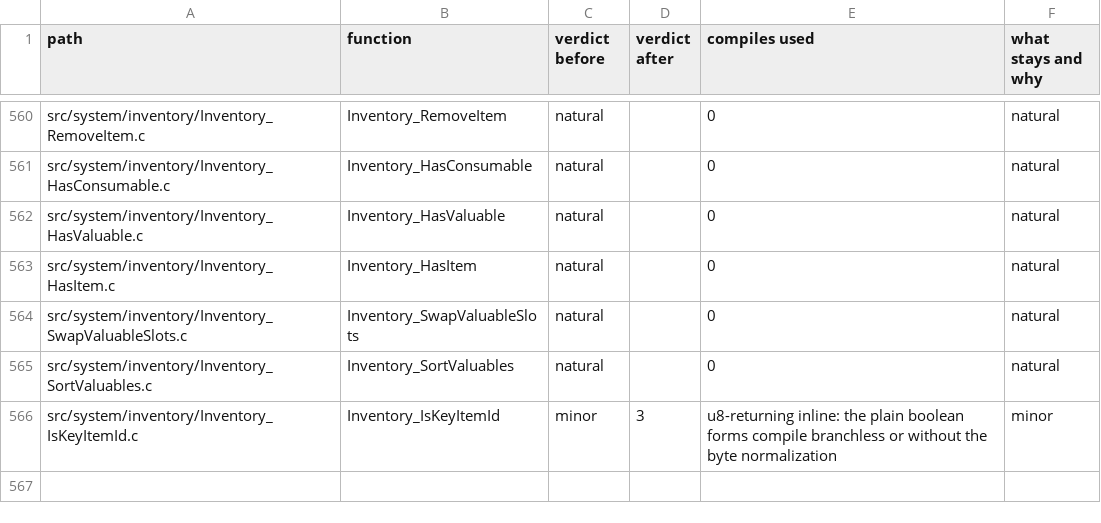
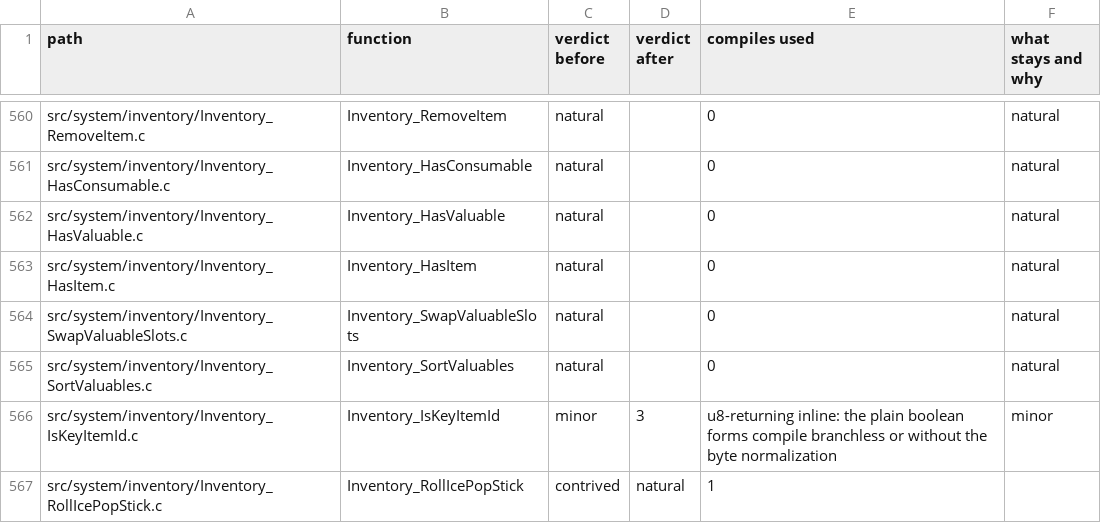
Before and after one commit to moozilla/boktai3-decomp, a TSV file: notes/naturalize/nat-engine.tsv, drawn as a sheet; only a part is shown, gaps mark what is left out; the diff names each change by its address in the sheet, - before the commit and + after, or states it on an @@ line.

```diff
--- a/notes/naturalize/nat-engine.tsv
+++ b/notes/naturalize/nat-engine.tsv
+row 567: src/system/inventory/Inventory_RollIcePopStick.c | Inventory_RollIcePopStick | contrived | natural | 1
```
Also changed, not shown: 1 other file.
